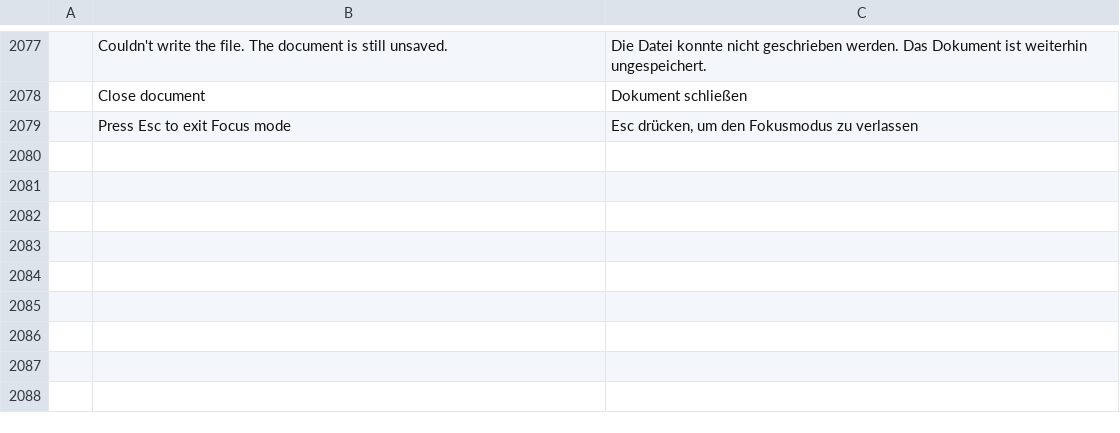
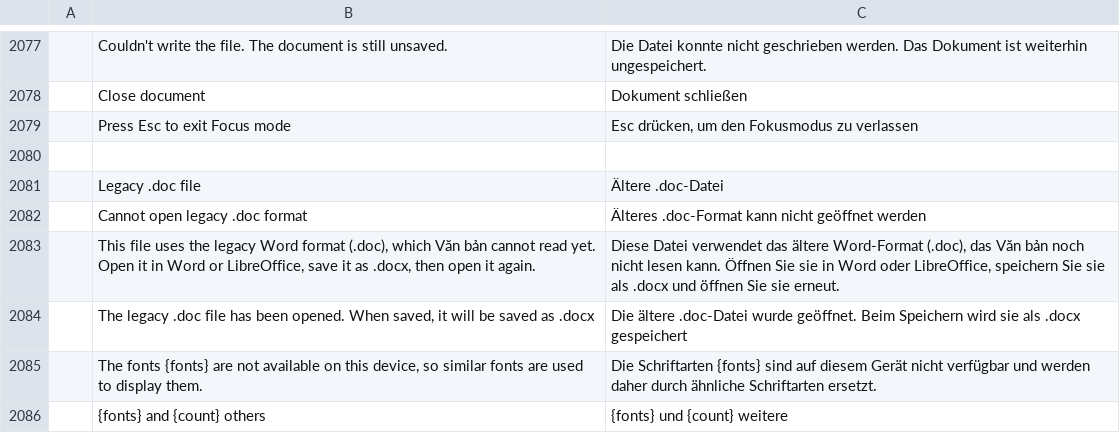
Before and after one commit to tuananhfr/wordcraft, a TSV file: crates/ui-egui/src/i18n/de.tsv, drawn as a sheet; only a part is shown, gaps mark what is left out; the diff names each change by its address in the sheet, - before the commit and + after, or states it on an @@ line.

```diff
--- a/crates/ui-egui/src/i18n/de.tsv
+++ b/crates/ui-egui/src/i18n/de.tsv
+row 2080: (empty)
+row 2081:  | Legacy .doc file | Ältere .doc-Datei
+row 2082:  | Cannot open legacy .doc format | Älteres .doc-Format kann nicht geöffnet werden
+row 2083:  | This file uses the legacy Word format (.doc), which Văn bản cannot read yet. Open it in Word or LibreOffice, save it as .docx, then open it again. | Diese Datei verwendet das ältere Word-Format (.doc), das Văn bản noch nicht lesen kann. Öffnen Sie sie in Word oder LibreOffice, speichern Sie sie als .docx und öffnen Sie sie erneut.
+row 2084:  | The legacy .doc file has been opened. When saved, it will be saved as .docx | Die ältere .doc-Datei wurde geöffnet. Beim Speichern wird sie als .docx gespeichert
+row 2085:  | The fonts {fonts} are not available on this device, so similar fonts are used to display them. | Die Schriftarten {fonts} sind auf diesem Gerät nicht verfügbar und werden daher durch ähnliche Schriftarten ersetzt.
+row 2086:  | {fonts} and {count} others | {fonts} und {count} weitere
```
Also changed, not shown: crates/ui-egui/src/i18n/bg.tsv, crates/ui-egui/src/i18n/ja.tsv, 33 other files.
